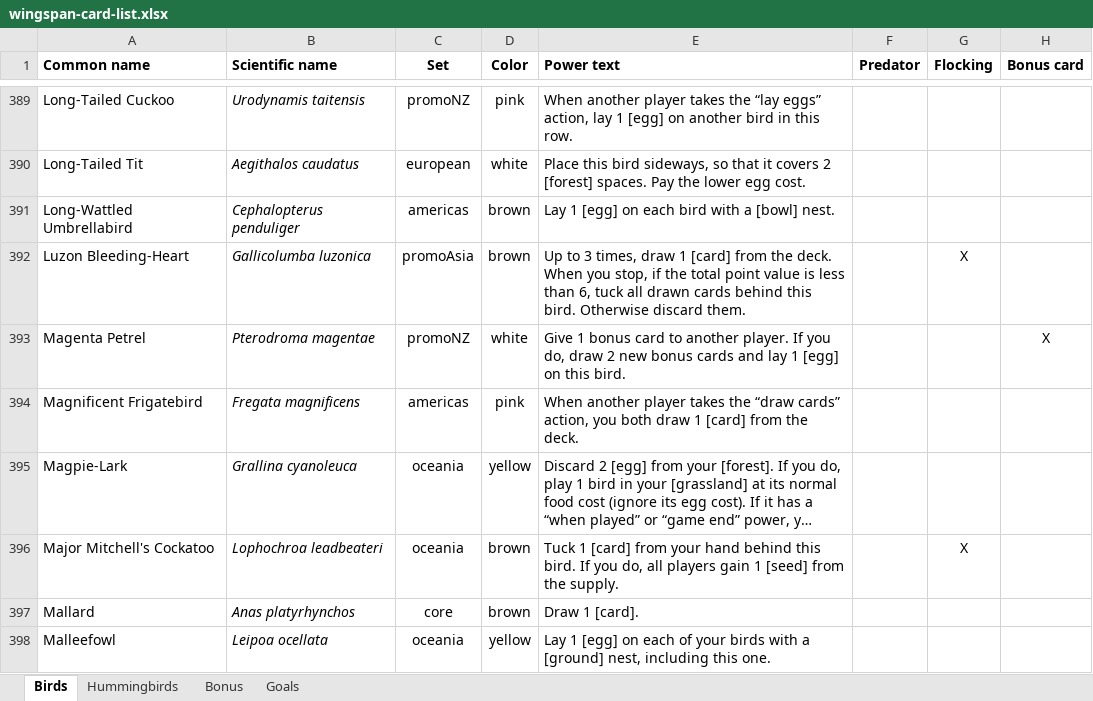
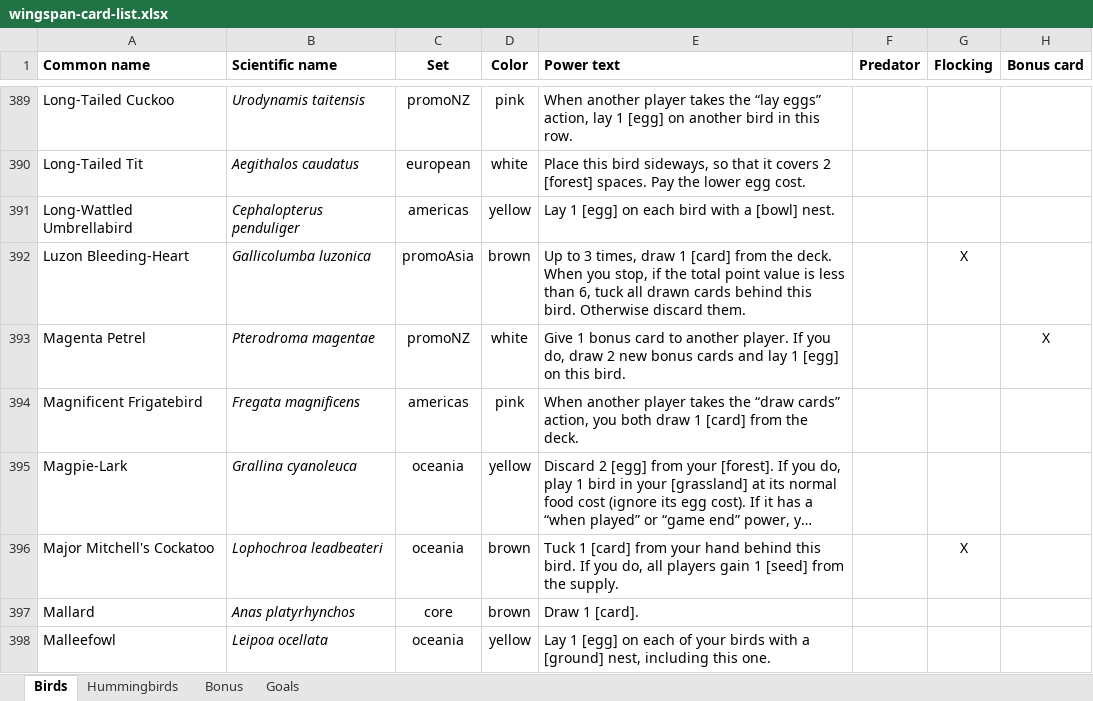
Before and after one commit to navarog/wingsearch, an Excel workbook: scripts/wingspan-card-list.xlsx, sheet Birds, drawn as a sheet; only a part is shown, gaps mark what is left out; long unchanged cells end in …; values as stored, in another font and other column widths than the file's, no borders; conditional formats not drawn; the diff names each change by its address in the sheet, - before the commit and + after, or states it on an @@ line.

Commit message:
Fix Long-Wattled Umbrellabird power color

```diff
--- a/scripts/wingspan-card-list.xlsx (sheet Birds)
+++ b/scripts/wingspan-card-list.xlsx (sheet Birds)
-D391 (Color): brown
+D391 (Color): yellow
```
Also changed, not shown: 2 other files.
